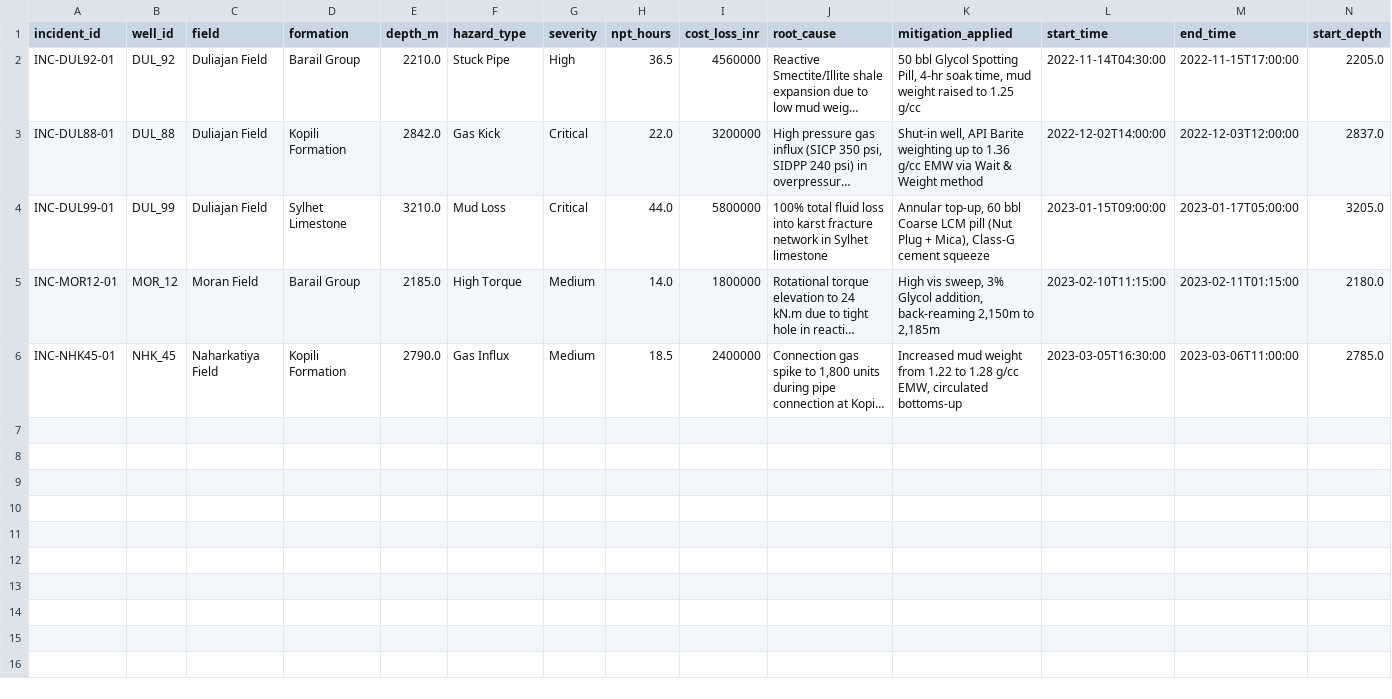
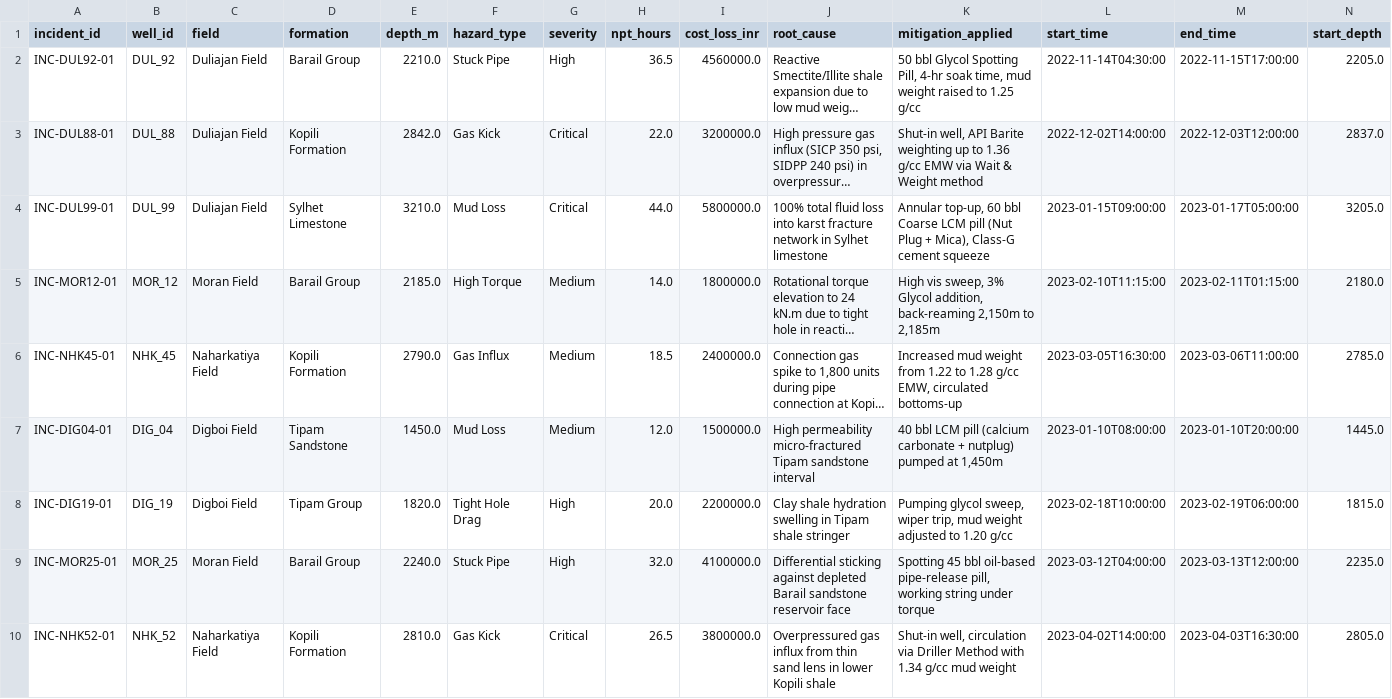
Before and after one commit to AbhayMunjewar/NWIS, a CSV file: data/processed/drilling_events.csv, drawn as a sheet; only a part is shown; long unchanged cells end in …; rows hold the shown columns only; the diff covers the shown part only; the diff names each change by its address in the sheet, - before the commit and + after, or states it on an @@ line.

Commit message:
Add data files

```diff
--- a/data/processed/drilling_events.csv
+++ b/data/processed/drilling_events.csv
-I2 (cost_loss_inr): 4560000
+I2 (cost_loss_inr): 4560000.0
-I3 (cost_loss_inr): 3200000
+I3 (cost_loss_inr): 3200000.0
-I4 (cost_loss_inr): 5800000
+I4 (cost_loss_inr): 5800000.0
-I5 (cost_loss_inr): 1800000
+I5 (cost_loss_inr): 1800000.0
-I6 (cost_loss_inr): 2400000
+I6 (cost_loss_inr): 2400000.0
+row 7: INC-DIG04-01 | DIG_04 | Digboi Field | Tipam Sandstone | 1450.0 | Mud Loss | Medium | 12.0 | 1500000.0 | High permeability micro-fractured Tipam sandstone interval | 40 bbl LCM pill (calcium carbonate + nutplug) pumped at 1,450m | 2023-01-10T08:00:00 | 2023-01-10T20:00:00 | 1445.0
+row 8: INC-DIG19-01 | DIG_19 | Digboi Field | Tipam Group | 1820.0 | Tight Hole Drag | High | 20.0 | 2200000.0 | Clay shale hydration swelling in Tipam shale stringer | Pumping glycol sweep, wiper trip, mud weight adjusted to 1.20 g/cc | 2023-02-18T10:00:00 | 2023-02-19T06:00:00 | 1815.0
+row 9: INC-MOR25-01 | MOR_25 | Moran Field | Barail Group | 2240.0 | Stuck Pipe | High | 32.0 | 4100000.0 | Differential sticking against depleted Barail sandstone reservoir face | Spotting 45 bbl oil-based pipe-release pill, working string under torque | 2023-03-12T04:00:00 | 2023-03-13T12:00:00 | 2235.0
+row 10: INC-NHK52-01 | NHK_52 | Naharkatiya Field | Kopili Formation | 2810.0 | Gas Kick | Critical | 26.5 | 3800000.0 | Overpressured gas influx from thin sand lens in lower Kopili shale | Shut-in well, circulation via Driller Method with 1.34 g/cc mud weight | 2023-04-02T14:00:00 | 2023-04-03T16:30:00 | 2805.0
```
Also changed, not shown: 8 added rows elsewhere in this file, 25 other files.
